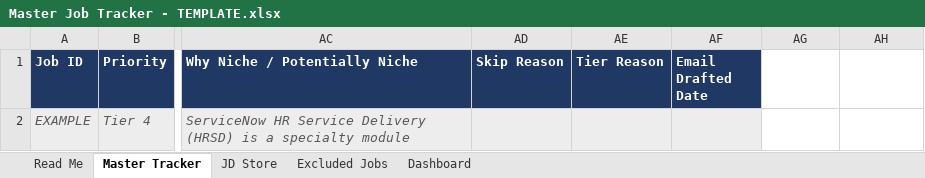
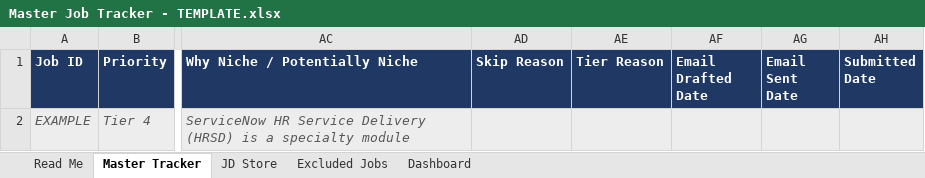
Before and after one commit to valkDenver/Job-Application-Workflow, an Excel workbook: application-workflow/Master Job Tracker - TEMPLATE.xlsx, sheet Master Tracker, drawn as a sheet; only a part is shown, gaps mark what is left out; values as stored, in another font and other column widths than the file's, no borders; the diff names each change by its address in the sheet, - before the commit and + after, or states it on an @@ line.

```diff
--- a/application-workflow/Master Job Tracker - TEMPLATE.xlsx (sheet Master Tracker)
+++ b/application-workflow/Master Job Tracker - TEMPLATE.xlsx (sheet Master Tracker)
-AG1: (empty)
+AG1: Email Sent Date
-AG1:AH1 fill: none
+AG1:AH1 fill: #1F3864
-AH1: (empty)
+AH1: Submitted Date
-AG2:AH2 fill: none
+AG2:AH2 fill: #EDEDED
```
Also changed, not shown: sheet Dashboard, 37 other files.
